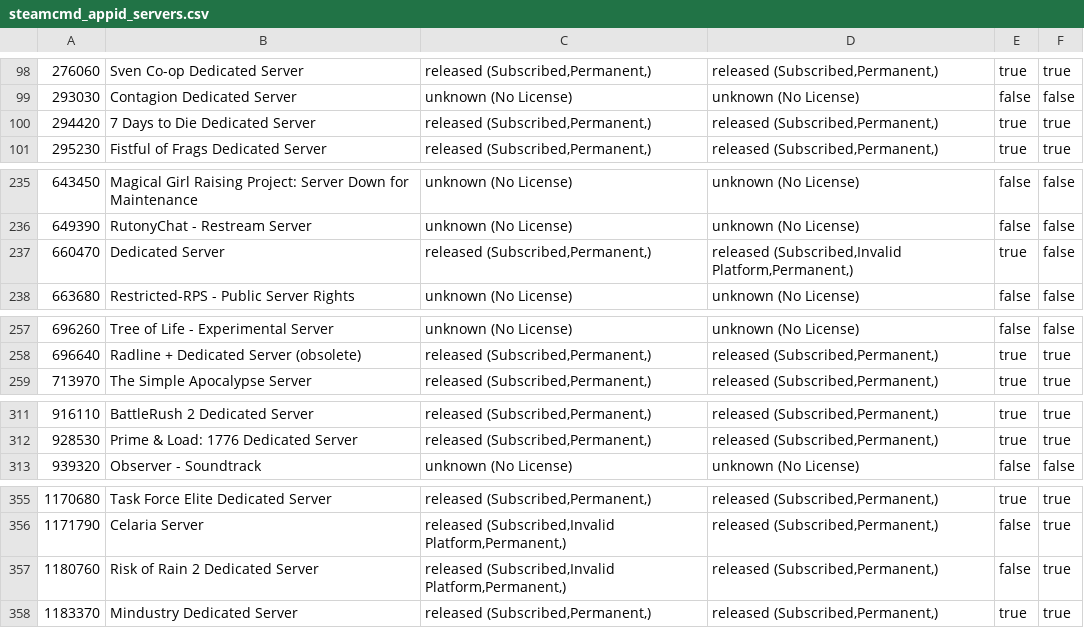
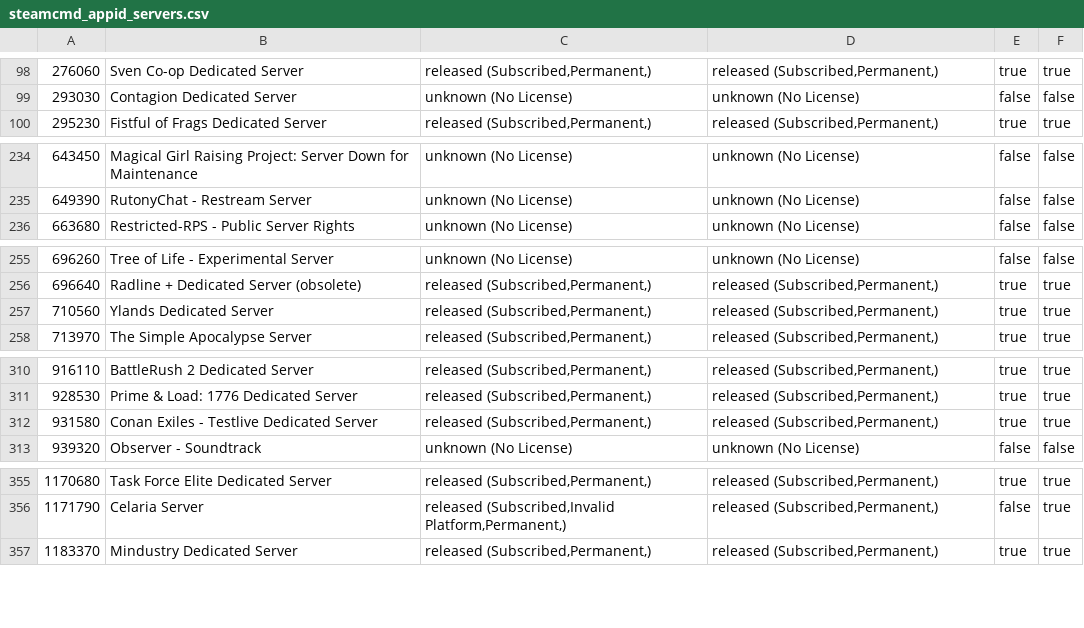
Before and after one commit to dgibbs64/SteamCMD-AppID-List-Servers, a CSV file: steamcmd_appid_servers.csv, drawn as a sheet; only a part is shown, gaps mark what is left out; the diff covers the shown part only.

```diff
--- a/steamcmd_appid_servers.csv
+++ b/steamcmd_appid_servers.csv
@@ -99,3 +99,2 @@
 293030,"Contagion Dedicated Server","unknown (No License)","unknown (No License)",false,false
-294420,"7 Days to Die Dedicated Server","released (Subscribed,Permanent,)","released (Subscribed,Permanent,)",true,true
 295230,"Fistful of Frags Dedicated Server","released (Subscribed,Permanent,)","released (Subscribed,Permanent,)",true,true
@@ -236,3 +235,2 @@
 649390,"RutonyChat - Restream Server","unknown (No License)","unknown (No License)",false,false
-660470,"Dedicated Server","released (Subscribed,Permanent,)","released (Subscribed,Invalid Platform,Permanent,)",true,false
 663680,"Restricted-RPS - Public Server Rights","unknown (No License)","unknown (No License)",false,false
@@ -258,2 +256,3 @@
 696640,"Radline + Dedicated Server (obsolete)","released (Subscribed,Permanent,)","released (Subscribed,Permanent,)",true,true
+710560,"Ylands Dedicated Server","released (Subscribed,Permanent,)","released (Subscribed,Permanent,)",true,true
 713970,"The Simple Apocalypse Server","released (Subscribed,Permanent,)","released (Subscribed,Permanent,)",true,true
@@ -312,2 +311,3 @@
 928530,"Prime & Load: 1776 Dedicated Server","released (Subscribed,Permanent,)","released (Subscribed,Permanent,)",true,true
+931580,"Conan Exiles - Testlive Dedicated Server","released (Subscribed,Permanent,)","released (Subscribed,Permanent,)",true,true
 939320,"Observer - Soundtrack","unknown (No License)","unknown (No License)",false,false
@@ -356,3 +356,2 @@
 1171790,"Celaria Server","released (Subscribed,Invalid Platform,Permanent,)","released (Subscribed,Permanent,)",false,true
-1180760,"Risk of Rain 2 Dedicated Server","released (Subscribed,Invalid Platform,Permanent,)","released (Subscribed,Permanent,)",false,true
 1183370,"Mindustry Dedicated Server","released (Subscribed,Permanent,)","released (Subscribed,Permanent,)",true,true
```
Also changed, not shown: 1 added row elsewhere in this file, steamcmd_appid_servers_linux.csv, 3 other files.
